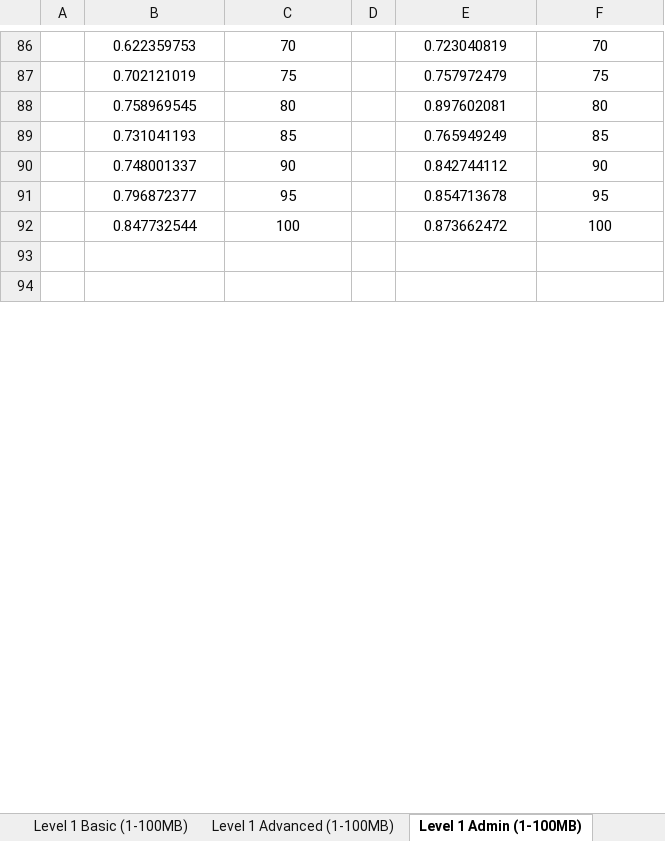
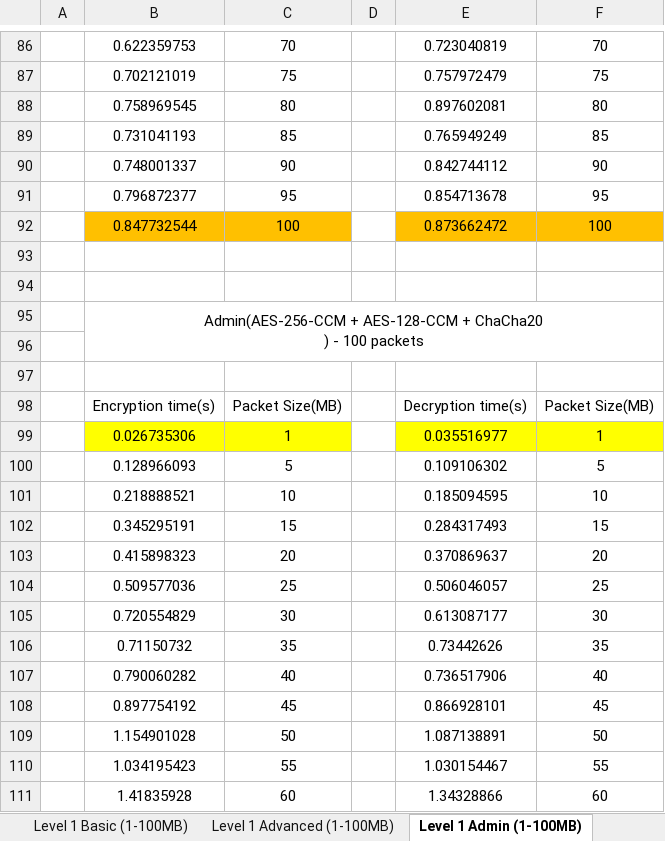
Before and after one commit to hslau-iscte/PRISEC-III-Cryptographic-Techniques-for-Enhanced-Security, an Excel workbook: Tabelas com os resultados dos testes -12-01-2025/Level1TestcaseReport.xlsx, sheet Level 1 Admin (1-100MB), drawn as a sheet; only a part is shown, gaps mark what is left out; values as stored, in another font and other column widths than the file's, no borders; charts and pictures not drawn; ↵ is a line break in a cell; the diff covers the shown part only; the diff names each change by its address in the sheet, - before the commit and + after, or states it on an @@ line.

```diff
--- a/Tabelas com os resultados dos testes -12-01-2025/Level1TestcaseReport.xlsx (sheet Level 1 Admin (1-100MB))
+++ b/Tabelas com os resultados dos testes -12-01-2025/Level1TestcaseReport.xlsx (sheet Level 1 Admin (1-100MB))
-B92:C92 fill: none
+B92:C92 fill: #FFC000
-E92:F92 fill: none
+E92:F92 fill: #FFC000
+row 95:  | Admin(AES-256-CCM + AES-128-CCM + ChaCha20 ↵ ) - 100 packets
+row 96: (empty)
+row 97: (empty)
+row 98:  | Encryption time(s) | Packet Size(MB) |  | Decryption time(s) | Packet Size(MB)
+row 99:  | 0.026735306 | 1 |  | 0.035516977 | 1
+row 100:  | 0.128966093 | 5 |  | 0.109106302 | 5
+row 101:  | 0.218888521 | 10 |  | 0.185094595 | 10
+row 102:  | 0.345295191 | 15 |  | 0.284317493 | 15
+row 103:  | 0.415898323 | 20 |  | 0.370869637 | 20
+row 104:  | 0.509577036 | 25 |  | 0.506046057 | 25
+row 105:  | 0.720554829 | 30 |  | 0.613087177 | 30
+row 106:  | 0.71150732 | 35 |  | 0.73442626 | 35
+row 107:  | 0.790060282 | 40 |  | 0.736517906 | 40
+row 108:  | 0.897754192 | 45 |  | 0.866928101 | 45
+row 109:  | 1.154901028 | 50 |  | 1.087138891 | 50
+row 110:  | 1.034195423 | 55 |  | 1.030154467 | 55
+row 111:  | 1.41835928 | 60 |  | 1.34328866 | 60
```
Also changed, not shown: 274 added rows, 1 edited cell and cell formats elsewhere in this sheet, sheet Level 1 Advanced (1-100MB), sheet Level 1 Basic (1-100MB), sheet Level 1 Guest (1-100MB), charts or pictures, Tabelas com os resultados dos testes -12-01-2025/Level3TestcaseReport.xlsx, Tabelas com os resultados dos testes -12-01-2025/Level4TestcaseReport.xlsx, 10 other files.
